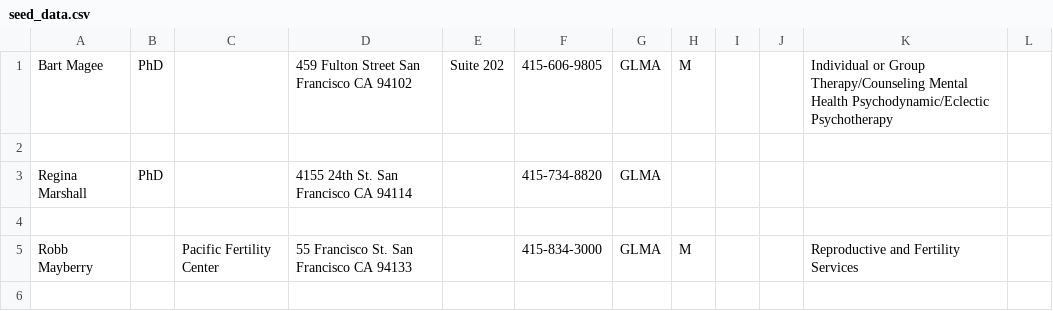
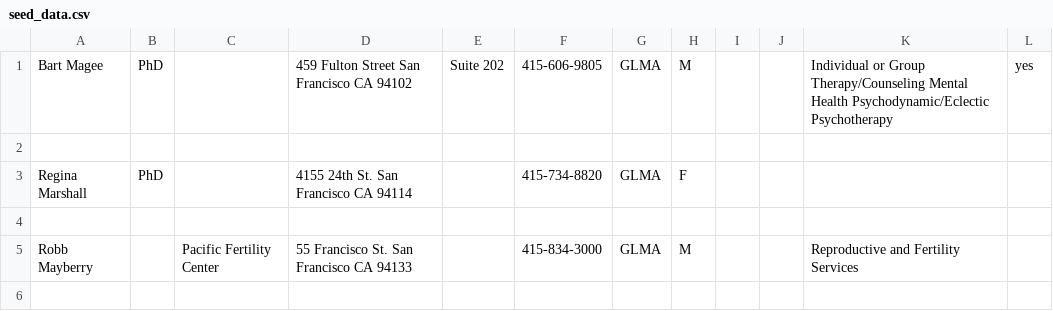
Before and after one commit to Lee33333/hackbright.project, a CSV file: seed_data.csv, drawn as a sheet; only a part is shown; the diff covers the shown part only.

Commit message:
updated with gender and public insruance info

```diff
--- a/seed_data.csv
+++ b/seed_data.csv
@@ -1,4 +1,4 @@
-Bart Magee,PhD,,459 Fulton Street San Francisco CA 94102,Suite 202,415-606-9805,GLMA,M,,,Individual or Group Therapy/Counseling Mental Health Psychodynamic/Eclectic Psychotherapy,
+Bart Magee,PhD,,459 Fulton Street San Francisco CA 94102,Suite 202,415-606-9805,GLMA,M,,,Individual or Group Therapy/Counseling Mental Health Psychodynamic/Eclectic Psychotherapy,yes
 
-Regina Marshall,PhD,,4155 24th St. San Francisco CA 94114,,415-734-8820,GLMA,,,,,
+Regina Marshall,PhD,,4155 24th St. San Francisco CA 94114,,415-734-8820,GLMA,F,,,,
 
```
Also changed, not shown: 2 removed rows and 13 edited cells elsewhere in this file.
